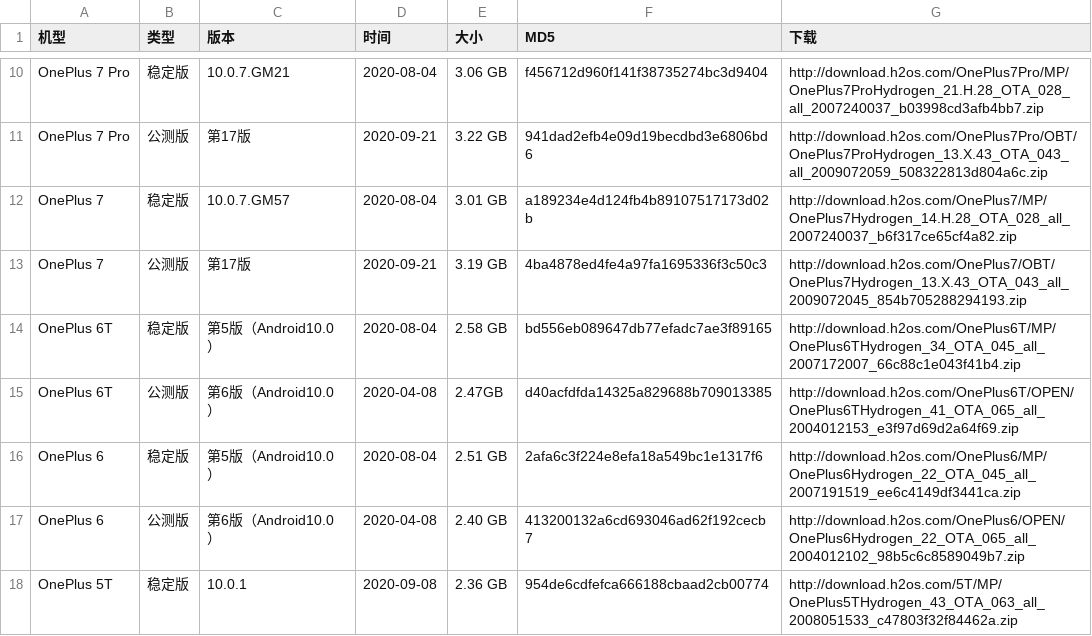
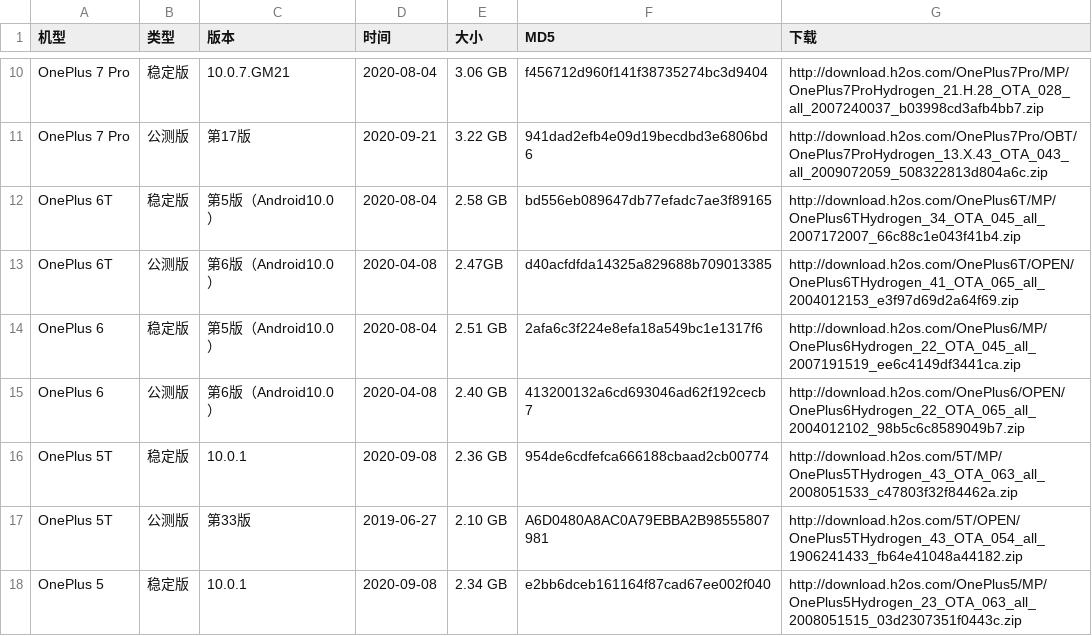
Before and after one commit to wuxianlin/get_android_data, a CSV file: data/oneplus_rom.csv, drawn as a sheet; only a part is shown, gaps mark what is left out; the shorter side is filled out with more unchanged rows.

```diff
--- a/data/oneplus_rom.csv
+++ b/data/oneplus_rom.csv
@@ -11,4 +11,2 @@ OnePlus 7 Pro,稳定版,10.0.7.GM21,2020-08-04,3.06 GB,f456712d960f141f38735274b
 OnePlus 7 Pro,公测版,第17版,2020-09-21,3.22 GB,941dad2efb4e09d19becdbd3e6806bd6,http://download.h2os.com/OnePlus7Pro/OBT/OnePlus7ProHydrogen_13.X.43_OTA_043_all_2009072059_508322813d804a6c.zip
-OnePlus 7,稳定版,10.0.7.GM57,2020-08-04,3.01 GB,a189234e4d124fb4b89107517173d02b,http://download.h2os.com/OnePlus7/MP/OnePlus7Hydrogen_14.H.28_OTA_028_all_2007240037_b6f317ce65cf4a82.zip
-OnePlus 7,公测版,第17版,2020-09-21,3.19 GB,4ba4878ed4fe4a97fa1695336f3c50c3,http://download.h2os.com/OnePlus7/OBT/OnePlus7Hydrogen_13.X.43_OTA_043_all_2009072045_854b705288294193.zip
 OnePlus 6T,稳定版,第5版（Android10.0）,2020-08-04,2.58 GB,bd556eb089647db77efadc7ae3f89165,http://download.h2os.com/OnePlus6T/MP/OnePlus6THydrogen_34_OTA_045_all_2007172007_66c88c1e043f41b4.zip
```
Also changed, not shown: data/miui_global_rom.csv, data/miui_rom.csv, 3 other files.
